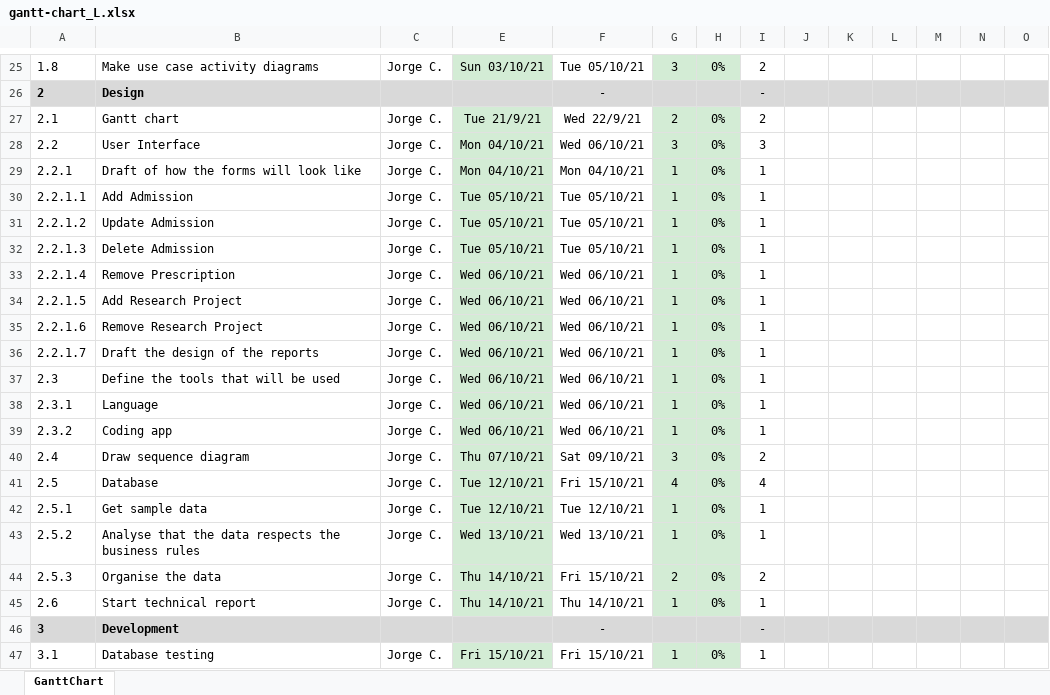
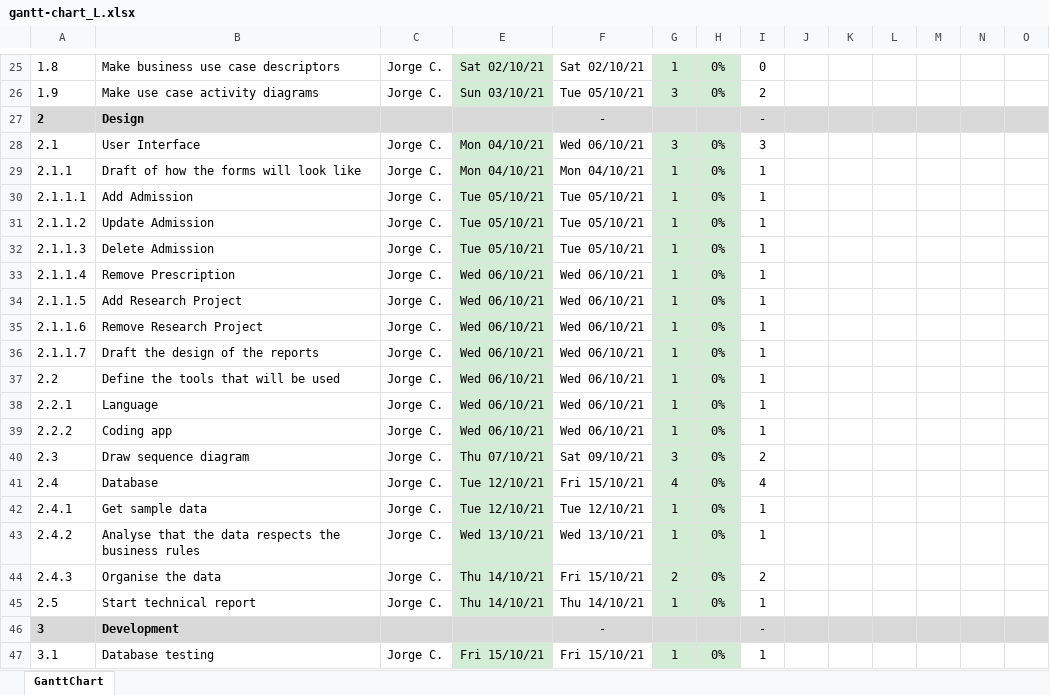
Before and after one commit to JorgeCampero/5607, an Excel workbook: gantt-chart_L.xlsx, sheet GanttChart, drawn as a sheet; only a part is shown, gaps mark what is left out; values as stored, in another font and other column widths than the file's, no borders; charts and pictures and conditional formats not drawn; removed rows and columns are numbered as before the commit, all else as after; rows hold the shown columns only; the diff covers the shown part only; the diff names each change by its address in the sheet, - before the commit and + after, or states it on an @@ line.

```diff
--- a/gantt-chart_L.xlsx (sheet GanttChart)
+++ b/gantt-chart_L.xlsx (sheet GanttChart)
-B25: Make use case activity diagrams
+B25: Make business use case descriptors
-E25: Sun 03/10/21
+E25: Sat 02/10/21
-F25: Tue 05/10/21
+F25: Sat 02/10/21
-G25: 3
+G25: 1
-I25: 2
+I25: 0
+row 26: 1.9 | Make use case activity diagrams | Jorge C. | Sun 03/10/21 | Tue 05/10/21 | 3 | 0% | 2
-B28: Gantt chart
+B28: User Interface
-E28: Tue 21/9/21
+E28: Mon 04/10/21
-F28: Wed 22/9/21
+F28: Wed 06/10/21
-G28: 2
+G28: 3
-I28: 2
+I28: 3
-row 28: 2.2 | User Interface | Jorge C. | Mon 04/10/21 | Wed 06/10/21 | 3 | 0% | 3
-A29: 2.2.1
+A29: 2.1.1
-A30: 2.2.1.1
+A30: 2.1.1.1
-A31: 2.2.1.2
+A31: 2.1.1.2
-A32: 2.2.1.3
+A32: 2.1.1.3
-A33: 2.2.1.4
+A33: 2.1.1.4
-A34: 2.2.1.5
+A34: 2.1.1.5
-A35: 2.2.1.6
+A35: 2.1.1.6
-A36: 2.2.1.7
+A36: 2.1.1.7
-A37: 2.3
+A37: 2.2
-A38: 2.3.1
+A38: 2.2.1
-A39: 2.3.2
+A39: 2.2.2
-A40: 2.4
+A40: 2.3
-A41: 2.5
+A41: 2.4
-A42: 2.5.1
+A42: 2.4.1
-A43: 2.5.2
+A43: 2.4.2
-A44: 2.5.3
+A44: 2.4.3
-A45: 2.6
+A45: 2.5
```
Also changed, not shown: 1 added row, 1 removed row and 27 edited cells elsewhere in this sheet, formulas that keep their value, charts or pictures.
